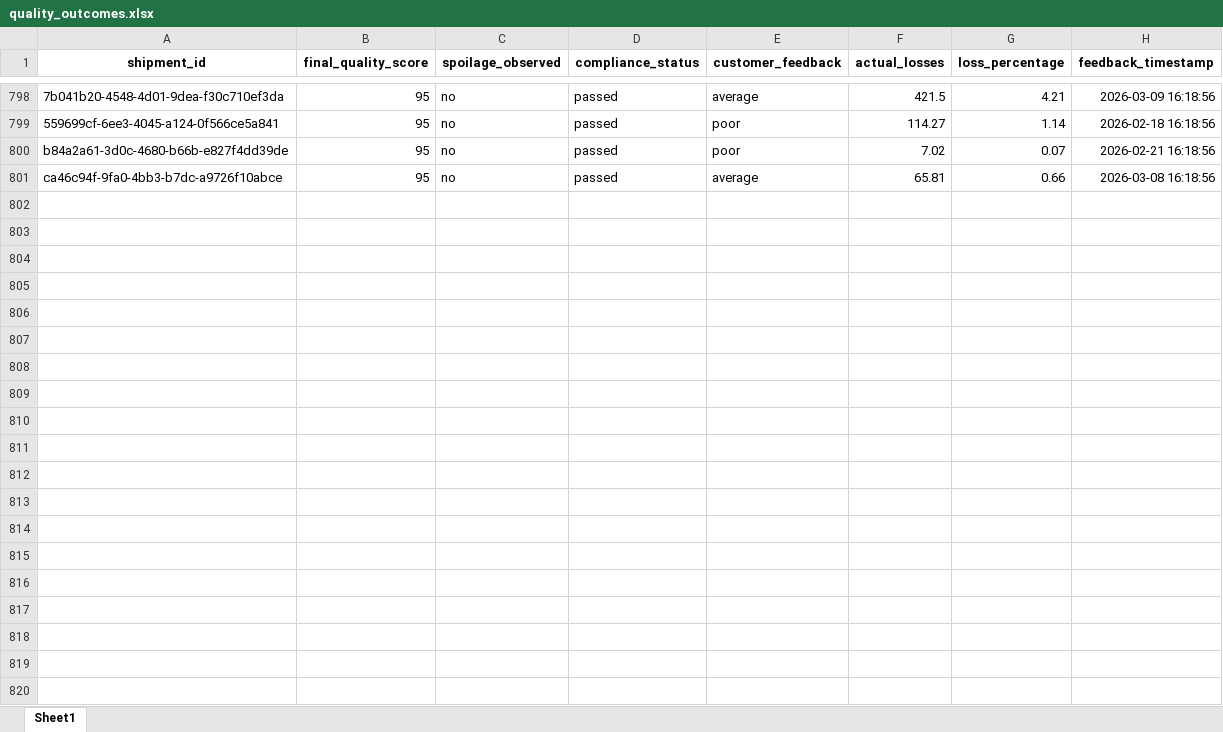
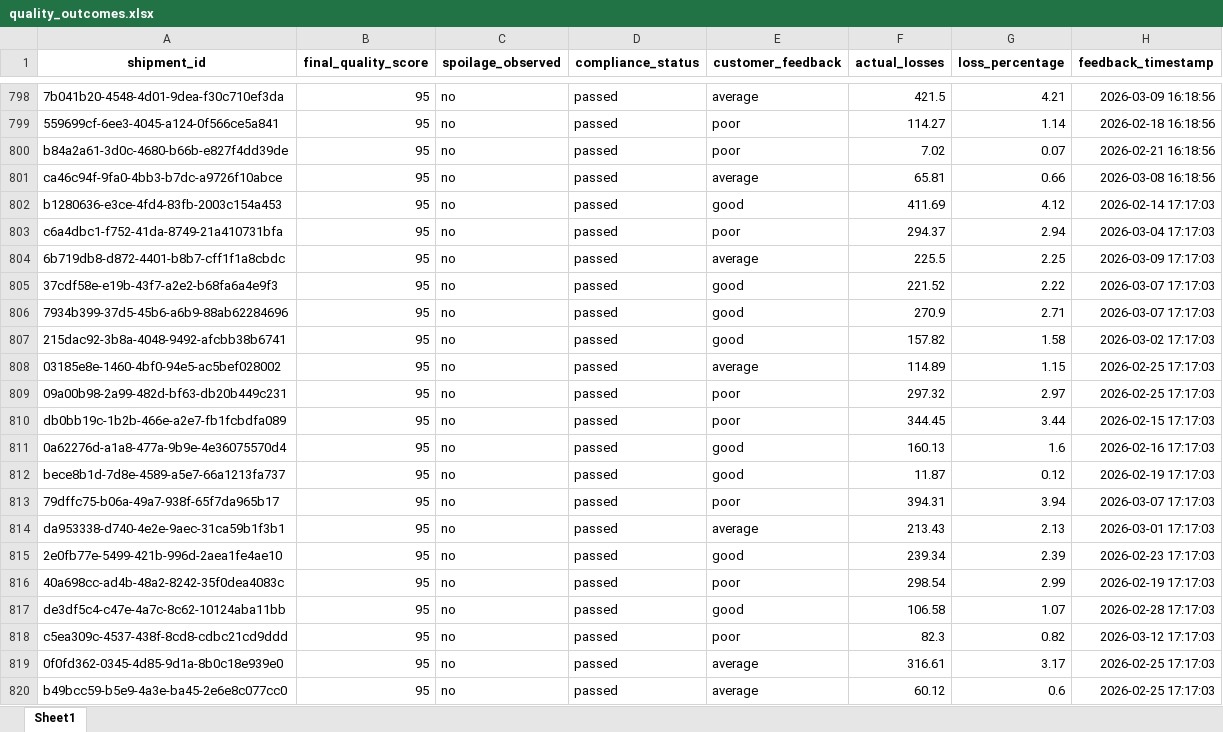
Before and after one commit to KavyaKunchaparthi/cold-chain-data-generator, an Excel workbook: quality_outcomes.xlsx, sheet Sheet1, drawn as a sheet; only a part is shown, gaps mark what is left out; values as stored, in another font and other column widths than the file's, no borders; the diff covers the shown part only; the diff names each change by its address in the sheet, - before the commit and + after, or states it on an @@ line.

```diff
--- a/quality_outcomes.xlsx (sheet Sheet1)
+++ b/quality_outcomes.xlsx (sheet Sheet1)
+row 802: b1280636-e3ce-4fd4-83fb-2003c154a453 | 95 | no | passed | good | 411.69 | 4.12 | 2026-02-14 17:17:03
+row 803: c6a4dbc1-f752-41da-8749-21a410731bfa | 95 | no | passed | poor | 294.37 | 2.94 | 2026-03-04 17:17:03
+row 804: 6b719db8-d872-4401-b8b7-cff1f1a8cbdc | 95 | no | passed | average | 225.5 | 2.25 | 2026-03-09 17:17:03
+row 805: 37cdf58e-e19b-43f7-a2e2-b68fa6a4e9f3 | 95 | no | passed | good | 221.52 | 2.22 | 2026-03-07 17:17:03
+row 806: 7934b399-37d5-45b6-a6b9-88ab62284696 | 95 | no | passed | good | 270.9 | 2.71 | 2026-03-07 17:17:03
+row 807: 215dac92-3b8a-4048-9492-afcbb38b6741 | 95 | no | passed | good | 157.82 | 1.58 | 2026-03-02 17:17:03
+row 808: 03185e8e-1460-4bf0-94e5-ac5bef028002 | 95 | no | passed | average | 114.89 | 1.15 | 2026-02-25 17:17:03
+row 809: 09a00b98-2a99-482d-bf63-db20b449c231 | 95 | no | passed | poor | 297.32 | 2.97 | 2026-02-25 17:17:03
+row 810: db0bb19c-1b2b-466e-a2e7-fb1fcbdfa089 | 95 | no | passed | poor | 344.45 | 3.44 | 2026-02-15 17:17:03
+row 811: 0a62276d-a1a8-477a-9b9e-4e36075570d4 | 95 | no | passed | good | 160.13 | 1.6 | 2026-02-16 17:17:03
+row 812: bece8b1d-7d8e-4589-a5e7-66a1213fa737 | 95 | no | passed | good | 11.87 | 0.12 | 2026-02-19 17:17:03
+row 813: 79dffc75-b06a-49a7-938f-65f7da965b17 | 95 | no | passed | poor | 394.31 | 3.94 | 2026-03-07 17:17:03
+row 814: da953338-d740-4e2e-9aec-31ca59b1f3b1 | 95 | no | passed | average | 213.43 | 2.13 | 2026-03-01 17:17:03
+row 815: 2e0fb77e-5499-421b-996d-2aea1fe4ae10 | 95 | no | passed | good | 239.34 | 2.39 | 2026-02-23 17:17:03
+row 816: 40a698cc-ad4b-48a2-8242-35f0dea4083c | 95 | no | passed | poor | 298.54 | 2.99 | 2026-02-19 17:17:03
+row 817: de3df5c4-c47e-4a7c-8c62-10124aba11bb | 95 | no | passed | good | 106.58 | 1.07 | 2026-02-28 17:17:03
+row 818: c5ea309c-4537-438f-8cd8-cdbc21cd9ddd | 95 | no | passed | poor | 82.3 | 0.82 | 2026-03-12 17:17:03
+row 819: 0f0fd362-0345-4d85-9d1a-8b0c18e939e0 | 95 | no | passed | average | 316.61 | 3.17 | 2026-02-25 17:17:03
+row 820: b49bcc59-b5e9-4a3e-ba45-2e6e8c077cc0 | 95 | no | passed | average | 60.12 | 0.6 | 2026-02-25 17:17:03
```
Also changed, not shown: 31 added rows elsewhere in this sheet, decision_log.xlsx, events.xlsx, 4 other files.
